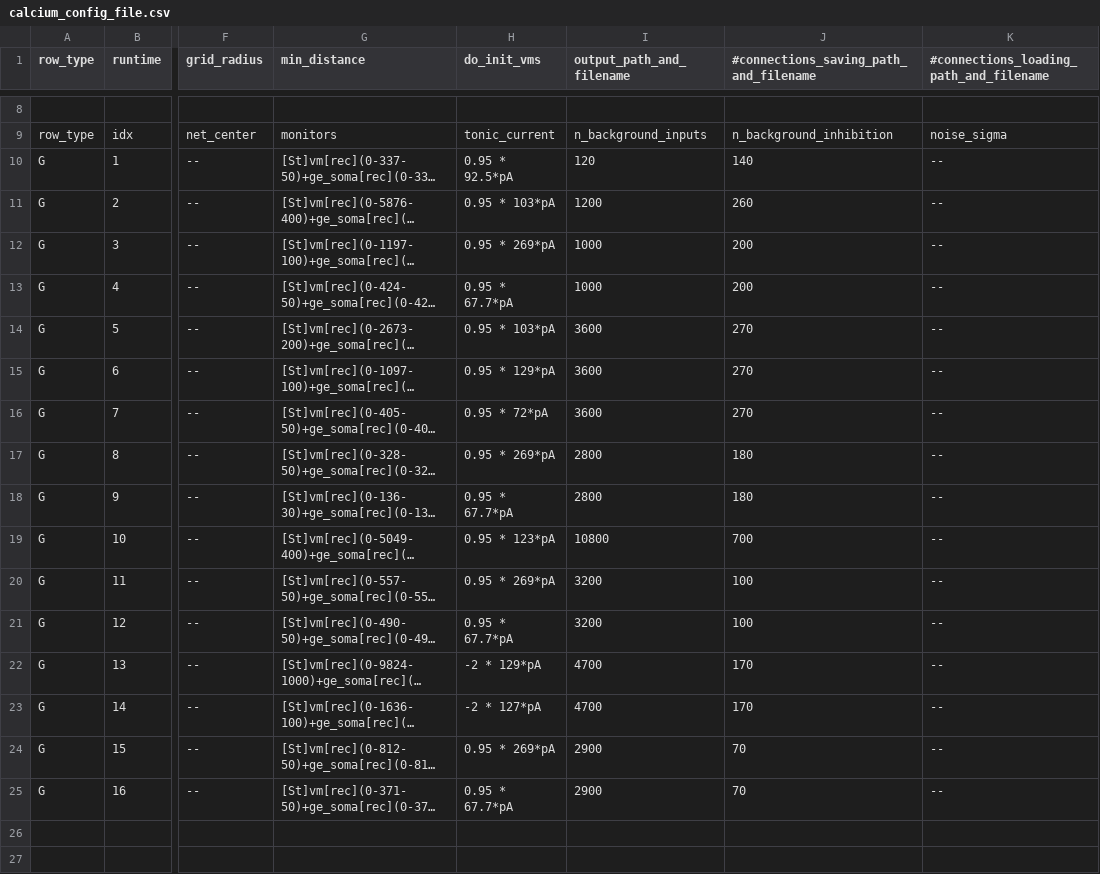
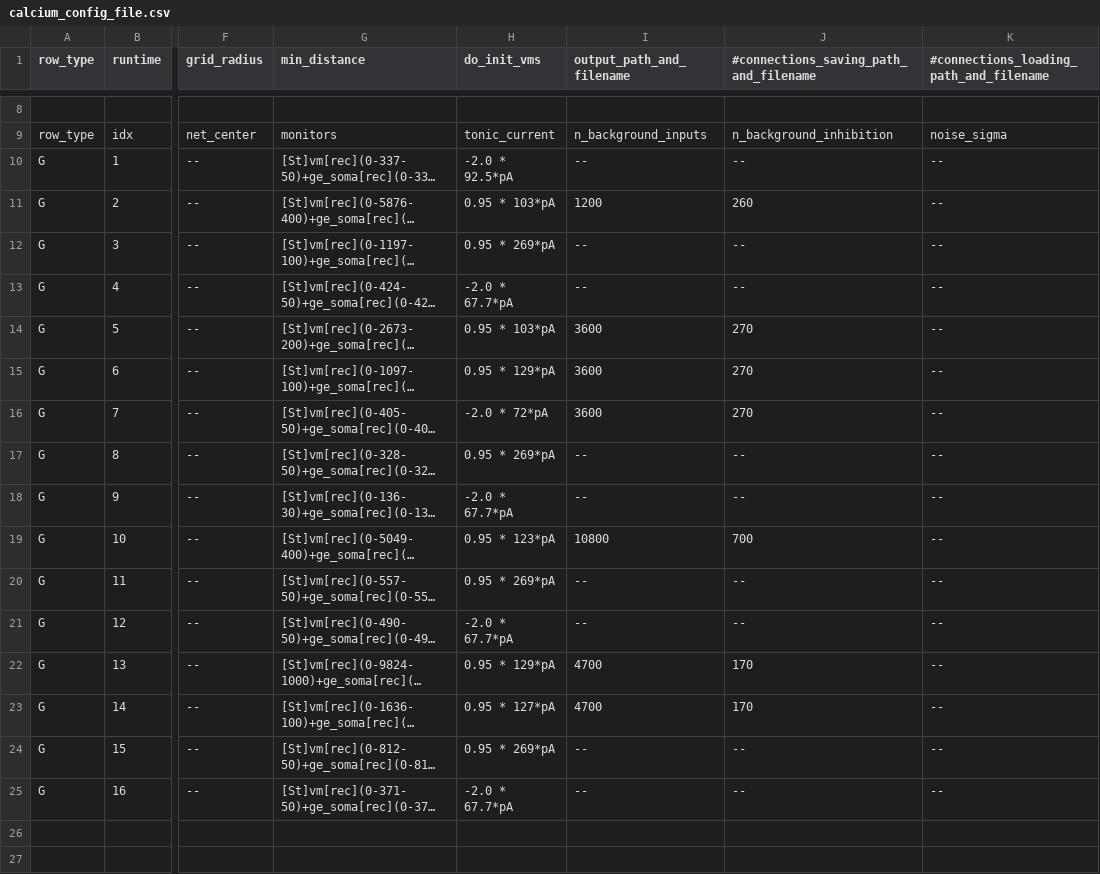
Before and after one commit to VisualNeuroscience-UH/CxSystem, a CSV file: config_files/calcium_config_file.csv, drawn as a sheet; only a part is shown, gaps mark what is left out; long unchanged cells end in …; the diff names each change by its address in the sheet, - before the commit and + after, or states it on an @@ line.

```diff
--- a/config_files/calcium_config_file.csv
+++ b/config_files/calcium_config_file.csv
-H10 (do_init_vms): 0.95 * 92.5*pA
+H10 (do_init_vms): -2.0 * 92.5*pA
-I10 (output_path_and_filename): 120
+I10 (output_path_and_filename): --
-J10: 140
+J10: --
-I12:I13 (output_path_and_filename): 1000
+I12:I13 (output_path_and_filename): --
-J12:J13: 200
+J12:J13: --
-H13 (do_init_vms): 0.95 * 67.7*pA
+H13 (do_init_vms): -2.0 * 67.7*pA
-H16 (do_init_vms): 0.95 * 72*pA
+H16 (do_init_vms): -2.0 * 72*pA
-I17:I18 (output_path_and_filename): 2800
+I17:I18 (output_path_and_filename): --
-J17:J18: 180
+J17:J18: --
-H18 (do_init_vms): 0.95 * 67.7*pA
+H18 (do_init_vms): -2.0 * 67.7*pA
-I20:I21 (output_path_and_filename): 3200
+I20:I21 (output_path_and_filename): --
-J20:J21: 100
+J20:J21: --
-H21 (do_init_vms): 0.95 * 67.7*pA
+H21 (do_init_vms): -2.0 * 67.7*pA
-H22 (do_init_vms): -2 * 129*pA
+H22 (do_init_vms): 0.95 * 129*pA
-H23 (do_init_vms): -2 * 127*pA
+H23 (do_init_vms): 0.95 * 127*pA
-I24:I25 (output_path_and_filename): 2900
+I24:I25 (output_path_and_filename): --
-J24:J25: 70
+J24:J25: --
-H25 (do_init_vms): 0.95 * 67.7*pA
+H25 (do_init_vms): -2.0 * 67.7*pA
```
Also changed, not shown: 1 other file.
